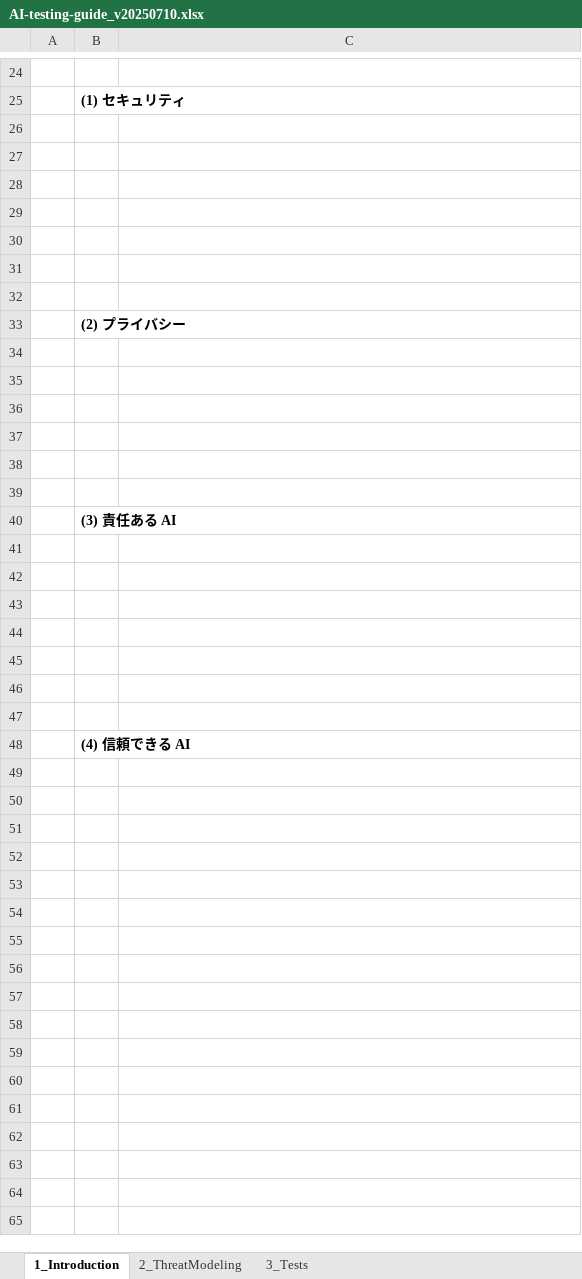
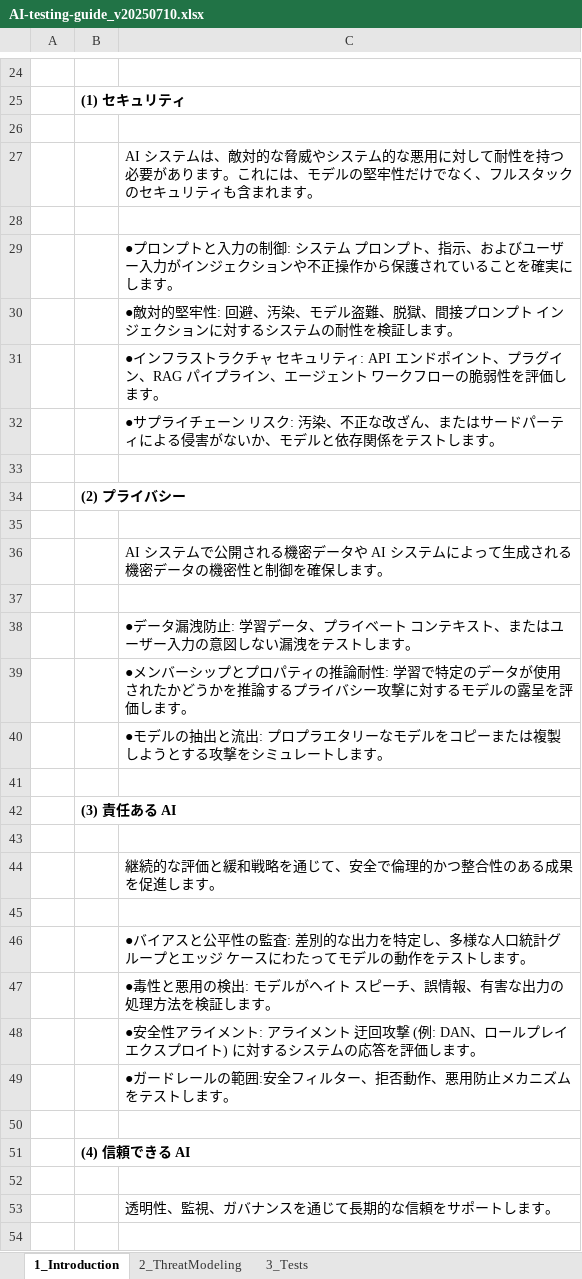
Before and after one commit to dsk-imgw/owasp-genai-security-ja, an Excel workbook: ai-testing-guide/AI-testing-guide_v20250710.xlsx, sheet 1_Introduction, drawn as a sheet; only a part is shown, gaps mark what is left out; values as stored, in another font and other column widths than the file's, no borders; addresses are those after the commit; the diff covers the shown part only; the diff names each change by its address in the sheet, - before the commit and + after, or states it on an @@ line.

Commit message:
Add files via upload

```diff
--- a/ai-testing-guide/AI-testing-guide_v20250710.xlsx (sheet 1_Introduction)
+++ b/ai-testing-guide/AI-testing-guide_v20250710.xlsx (sheet 1_Introduction)
+row 27:  |  | AI システムは、敵対的な脅威やシステム的な悪用に対して耐性を持つ必要があります。これには、モデルの堅牢性だけでなく、フルスタックのセキュリティも含まれます。
-C29: (empty)
+C29: ●プロンプトと入力の制御: システム プロンプト、指示、およびユーザー入力がインジェクションや不正操作から保護されていることを確実にします。
-C30: (empty)
+C30: ●敵対的堅牢性: 回避、汚染、モデル盗難、脱獄、間接プロンプト インジェクションに対するシステムの耐性を検証します。
-C31: (empty)
+C31: ●インフラストラクチャ セキュリティ: API エンドポイント、プラグイン、RAG パイプライン、エージェント ワークフローの脆弱性を評価します。
-C32: (empty)
+C32: ●サプライチェーン リスク: 汚染、不正な改ざん、またはサードパーティによる侵害がないか、モデルと依存関係をテストします。
+row 36:  |  | AI システムで公開される機密データや AI システムによって生成される機密データの機密性と制御を確保します。
-C38: (empty)
+C38: ●データ漏洩防止: 学習データ、プライベート コンテキスト、またはユーザー入力の意図しない漏洩をテストします。
-C39: (empty)
+C39: ●メンバーシップとプロパティの推論耐性: 学習で特定のデータが使用されたかどうかを推論するプライバシー攻撃に対するモデルの露呈を評価します。
-C40: (empty)
+C40: ●モデルの抽出と流出: プロプラエタリーなモデルをコピーまたは複製しようとする攻撃をシミュレートします。
+row 44:  |  | 継続的な評価と緩和戦略を通じて、安全で倫理的かつ整合性のある成果を促進します。
-C46: (empty)
+C46: ●バイアスと公平性の監査: 差別的な出力を特定し、多様な人口統計グループとエッジ ケースにわたってモデルの動作をテストします。
-C47: (empty)
+C47: ●毒性と悪用の検出: モデルがヘイト スピーチ、誤情報、有害な出力の処理方法を検証します。
-C48: (empty)
+C48: ●安全性アライメント: アライメント 迂回攻撃 (例: DAN、ロールプレイ エクスプロイト) に対するシステムの応答を評価します。
-C49: (empty)
+C49: ●ガードレールの範囲:安全フィルター、拒否動作、悪用防止メカニズムをテストします。
+row 52: (empty)
+row 53:  |  | 透明性、監視、ガバナンスを通じて長期的な信頼をサポートします。
+row 54: (empty)
```
Also changed, not shown: 29 added rows elsewhere in this sheet, sheet 3_Tests.
